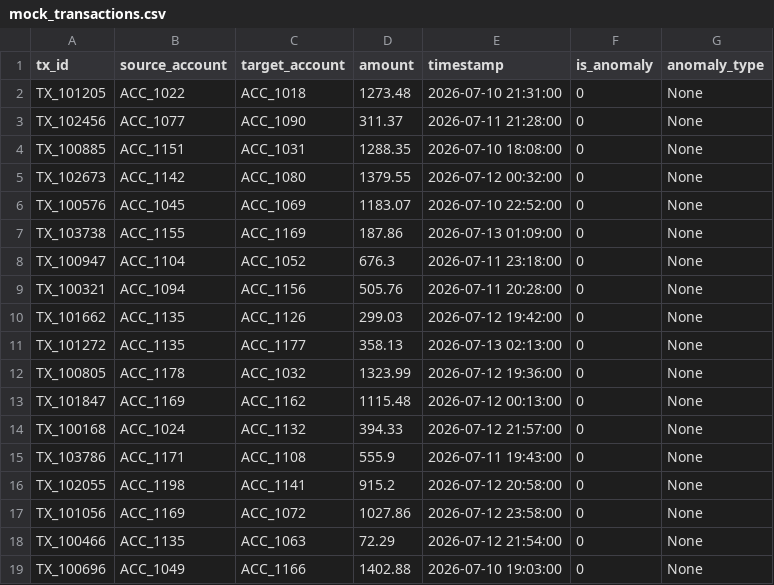
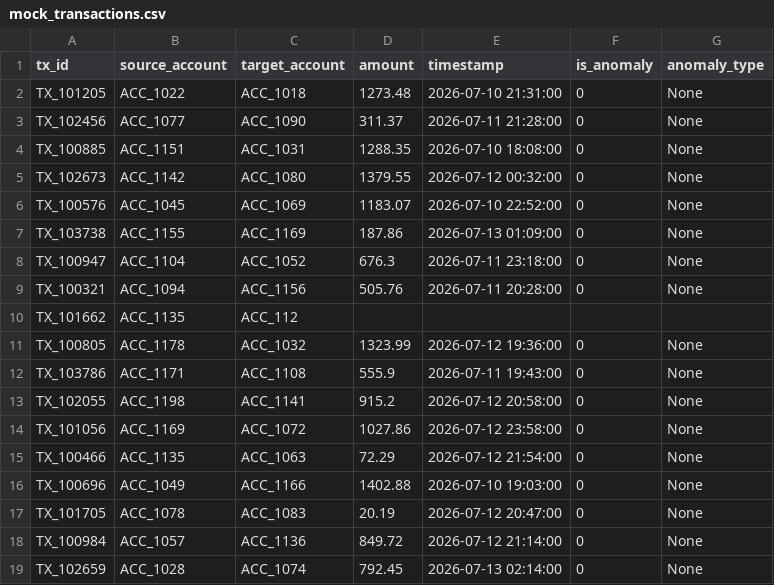
Before and after one commit to VaguePrateek/Fin-Guard, a CSV file: data/mock_transactions.csv, drawn as a sheet; only a part is shown; the shorter side is filled out with more unchanged rows.

```diff
--- a/data/mock_transactions.csv
+++ b/data/mock_transactions.csv
@@ -9,7 +9,4 @@ TX_100947,ACC_1104,ACC_1052,676.3,2026-07-11 23:18:00,0,None
 TX_100321,ACC_1094,ACC_1156,505.76,2026-07-11 20:28:00,0,None
-TX_101662,ACC_1135,ACC_1126,299.03,2026-07-12 19:42:00,0,None
-TX_101272,ACC_1135,ACC_1177,358.13,2026-07-13 02:13:00,0,None
+TX_101662,ACC_1135,ACC_112
 TX_100805,ACC_1178,ACC_1032,1323.99,2026-07-12 19:36:00,0,None
-TX_101847,ACC_1169,ACC_1162,1115.48,2026-07-12 00:13:00,0,None
-TX_100168,ACC_1024,ACC_1132,394.33,2026-07-12 21:57:00,0,None
 TX_103786,ACC_1171,ACC_1108,555.9,2026-07-11 19:43:00,0,None
```
Also changed, not shown: 1 other file.
